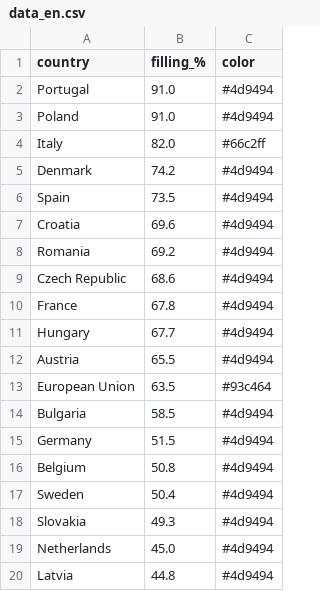
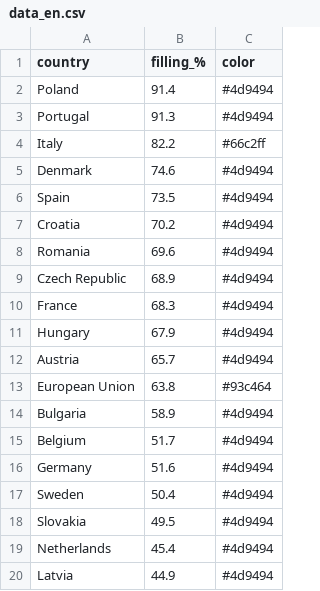
Before and after one commit to sanellia97-lab/stoccaggio-gas-ue, a CSV file: data_en.csv, drawn as a sheet.

```diff
--- a/data_en.csv
+++ b/data_en.csv
@@ -1,20 +1,20 @@
 country,filling_%,color
-Portugal,91.0,#4d9494
-Poland,91.0,#4d9494
-Italy,82.0,#66c2ff
-Denmark,74.2,#4d9494
+Poland,91.4,#4d9494
+Portugal,91.3,#4d9494
+Italy,82.2,#66c2ff
+Denmark,74.6,#4d9494
 Spain,73.5,#4d9494
-Croatia,69.6,#4d9494
-Romania,69.2,#4d9494
-Czech Republic,68.6,#4d9494
-France,67.8,#4d9494
-Hungary,67.7,#4d9494
-Austria,65.5,#4d9494
-European Union,63.5,#93c464
-Bulgaria,58.5,#4d9494
-Germany,51.5,#4d9494
-Belgium,50.8,#4d9494
+Croatia,70.2,#4d9494
+Romania,69.6,#4d9494
+Czech Republic,68.9,#4d9494
+France,68.3,#4d9494
+Hungary,67.9,#4d9494
+Austria,65.7,#4d9494
+European Union,63.8,#93c464
+Bulgaria,58.9,#4d9494
+Belgium,51.7,#4d9494
+Germany,51.6,#4d9494
 Sweden,50.4,#4d9494
-Slovakia,49.3,#4d9494
-Netherlands,45.0,#4d9494
-Latvia,44.8,#4d9494
+Slovakia,49.5,#4d9494
+Netherlands,45.4,#4d9494
+Latvia,44.9,#4d9494
```
Also changed, not shown: data.csv, 2 other files.
